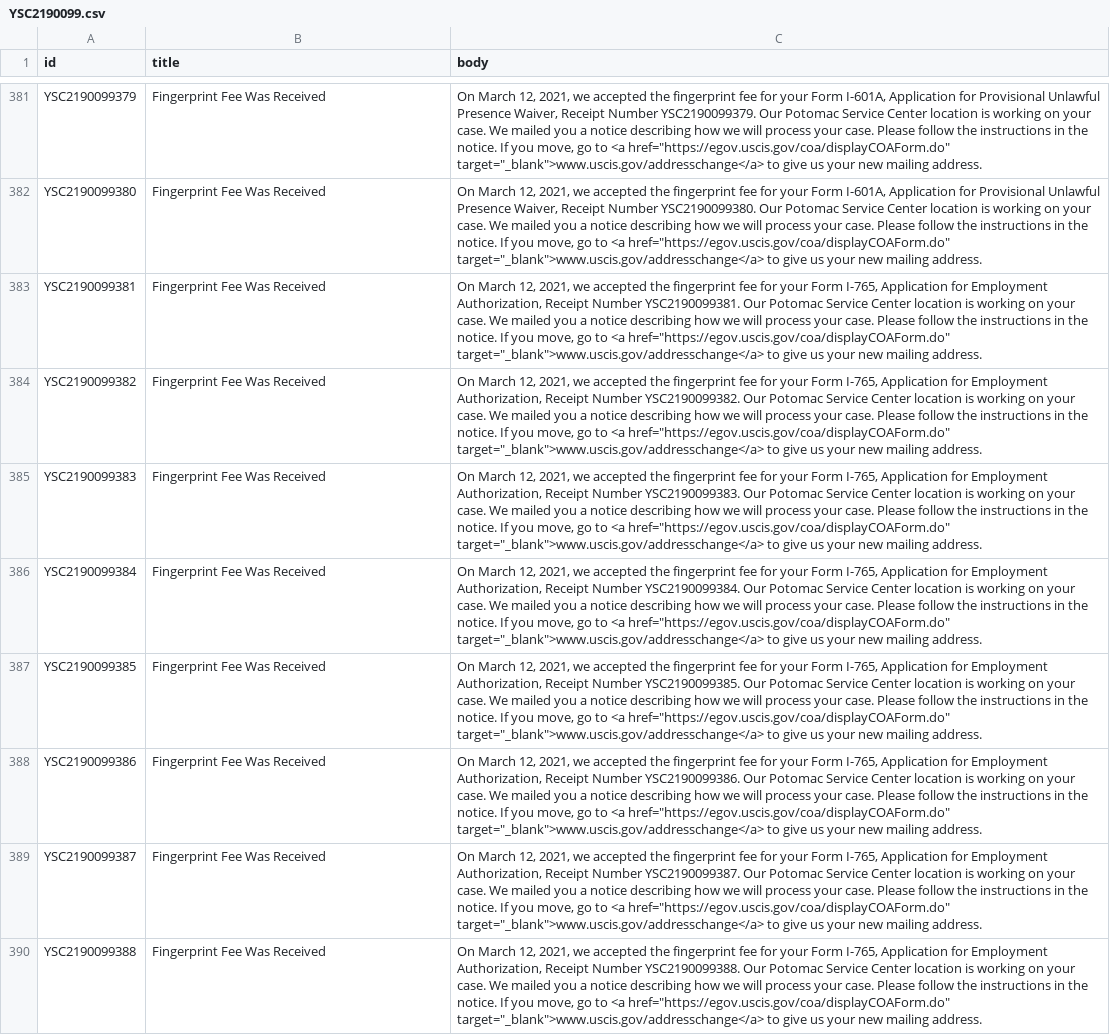
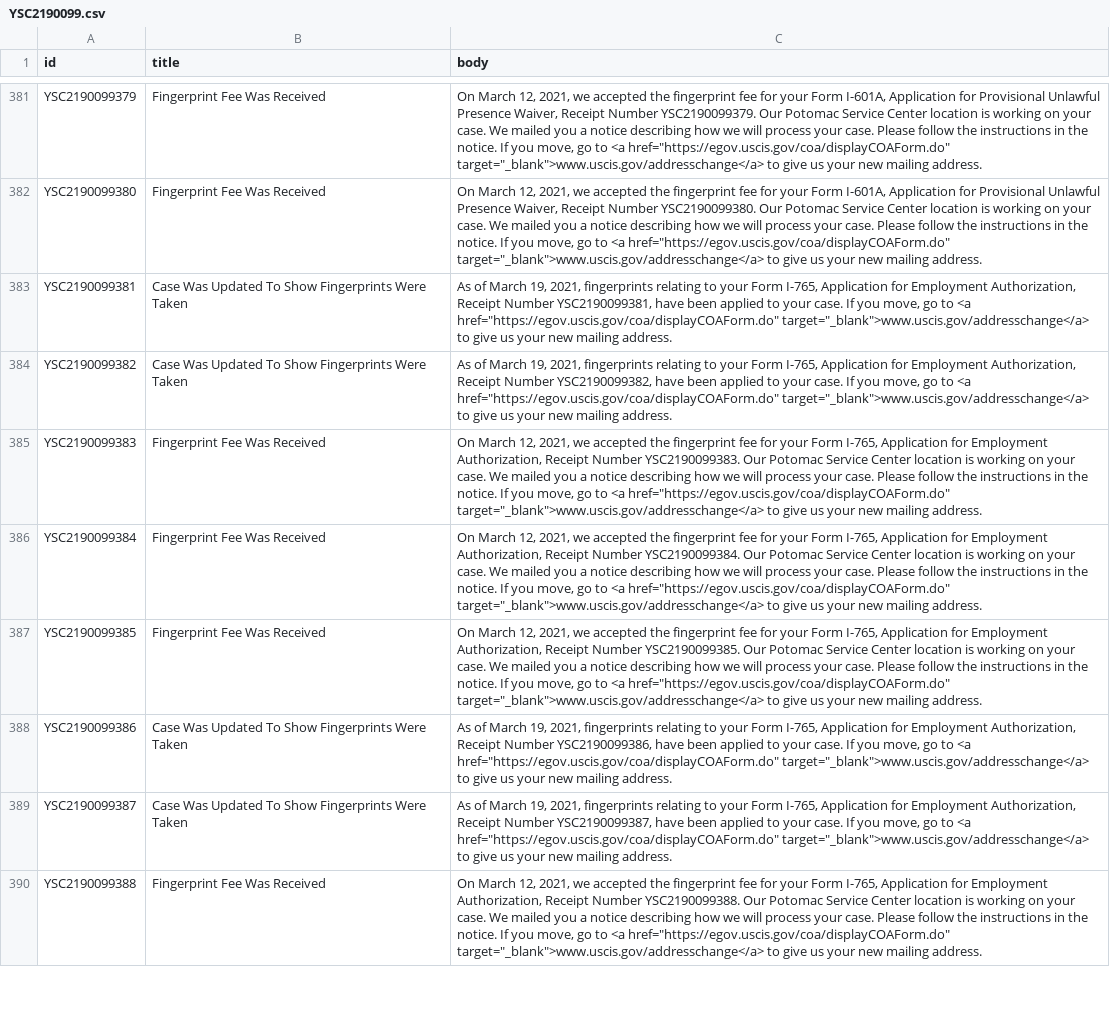
Before and after one commit to opt-lol/opt-data, a CSV file: data/YSC2190099.csv, drawn as a sheet; only a part is shown, gaps mark what is left out; the diff covers the shown part only.

```diff
--- a/data/YSC2190099.csv
+++ b/data/YSC2190099.csv
@@ -382,4 +382,4 @@ id,title,body
 "YSC2190099380","Fingerprint Fee Was Received","On March 12, 2021, we accepted the fingerprint fee for your Form I-601A, Application for Provisional Unlawful Presence Waiver, Receipt Number YSC2190099380. Our Potomac Service Center location is working on your case. We mailed you a notice describing how we will process your case. Please follow the instructions in the notice. If you move, go to <a href=""https://egov.uscis.gov/coa/displayCOAForm.do"" target=""_blank"">www.uscis.gov/addresschange</a> to give us your new mailing address."
-"YSC2190099381","Fingerprint Fee Was Received","On March 12, 2021, we accepted the fingerprint fee for your Form I-765, Application for Employment Authorization, Receipt Number YSC2190099381. Our Potomac Service Center location is working on your case. We mailed you a notice describing how we will process your case. Please follow the instructions in the notice. If you move, go to <a href=""https://egov.uscis.gov/coa/displayCOAForm.do"" target=""_blank"">www.uscis.gov/addresschange</a> to give us your new mailing address."
-"YSC2190099382","Fingerprint Fee Was Received","On March 12, 2021, we accepted the fingerprint fee for your Form I-765, Application for Employment Authorization, Receipt Number YSC2190099382. Our Potomac Service Center location is working on your case. We mailed you a notice describing how we will process your case. Please follow the instructions in the notice. If you move, go to <a href=""https://egov.uscis.gov/coa/displayCOAForm.do"" target=""_blank"">www.uscis.gov/addresschange</a> to give us your new mailing address."
+"YSC2190099381","Case Was Updated To Show Fingerprints Were Taken","As of March 19, 2021, fingerprints relating to your Form I-765, Application for Employment Authorization, Receipt Number YSC2190099381, have been applied to your case.  If you move, go to <a href=""https://egov.uscis.gov/coa/displayCOAForm.do"" target=""_blank"">www.uscis.gov/addresschange</a>  to give us your new mailing address."
+"YSC2190099382","Case Was Updated To Show Fingerprints Were Taken","As of March 19, 2021, fingerprints relating to your Form I-765, Application for Employment Authorization, Receipt Number YSC2190099382, have been applied to your case.  If you move, go to <a href=""https://egov.uscis.gov/coa/displayCOAForm.do"" target=""_blank"">www.uscis.gov/addresschange</a>  to give us your new mailing address."
 "YSC2190099383","Fingerprint Fee Was Received","On March 12, 2021, we accepted the fingerprint fee for your Form I-765, Application for Employment Authorization, Receipt Number YSC2190099383. Our Potomac Service Center location is working on your case. We mailed you a notice describing how we will process your case. Please follow the instructions in the notice. If you move, go to <a href=""https://egov.uscis.gov/coa/displayCOAForm.do"" target=""_blank"">www.uscis.gov/addresschange</a> to give us your new mailing address."
@@ -387,4 +387,4 @@ id,title,body
 "YSC2190099385","Fingerprint Fee Was Received","On March 12, 2021, we accepted the fingerprint fee for your Form I-765, Application for Employment Authorization, Receipt Number YSC2190099385. Our Potomac Service Center location is working on your case. We mailed you a notice describing how we will process your case. Please follow the instructions in the notice. If you move, go to <a href=""https://egov.uscis.gov/coa/displayCOAForm.do"" target=""_blank"">www.uscis.gov/addresschange</a> to give us your new mailing address."
-"YSC2190099386","Fingerprint Fee Was Received","On March 12, 2021, we accepted the fingerprint fee for your Form I-765, Application for Employment Authorization, Receipt Number YSC2190099386. Our Potomac Service Center location is working on your case. We mailed you a notice describing how we will process your case. Please follow the instructions in the notice. If you move, go to <a href=""https://egov.uscis.gov/coa/displayCOAForm.do"" target=""_blank"">www.uscis.gov/addresschange</a> to give us your new mailing address."
-"YSC2190099387","Fingerprint Fee Was Received","On March 12, 2021, we accepted the fingerprint fee for your Form I-765, Application for Employment Authorization, Receipt Number YSC2190099387. Our Potomac Service Center location is working on your case. We mailed you a notice describing how we will process your case. Please follow the instructions in the notice. If you move, go to <a href=""https://egov.uscis.gov/coa/displayCOAForm.do"" target=""_blank"">www.uscis.gov/addresschange</a> to give us your new mailing address."
+"YSC2190099386","Case Was Updated To Show Fingerprints Were Taken","As of March 19, 2021, fingerprints relating to your Form I-765, Application for Employment Authorization, Receipt Number YSC2190099386, have been applied to your case.  If you move, go to <a href=""https://egov.uscis.gov/coa/displayCOAForm.do"" target=""_blank"">www.uscis.gov/addresschange</a>  to give us your new mailing address."
+"YSC2190099387","Case Was Updated To Show Fingerprints Were Taken","As of March 19, 2021, fingerprints relating to your Form I-765, Application for Employment Authorization, Receipt Number YSC2190099387, have been applied to your case.  If you move, go to <a href=""https://egov.uscis.gov/coa/displayCOAForm.do"" target=""_blank"">www.uscis.gov/addresschange</a>  to give us your new mailing address."
 "YSC2190099388","Fingerprint Fee Was Received","On March 12, 2021, we accepted the fingerprint fee for your Form I-765, Application for Employment Authorization, Receipt Number YSC2190099388. Our Potomac Service Center location is working on your case. We mailed you a notice describing how we will process your case. Please follow the instructions in the notice. If you move, go to <a href=""https://egov.uscis.gov/coa/displayCOAForm.do"" target=""_blank"">www.uscis.gov/addresschange</a> to give us your new mailing address."
```
Also changed, not shown: 44 edited cells elsewhere in this file, data/YSC2190059.csv, data/YSC2190066.csv, 6 other files.
